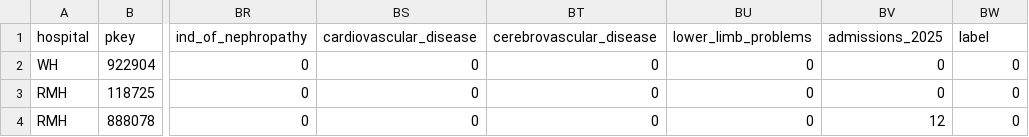
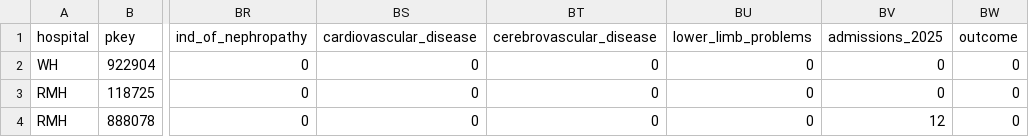
Before and after one commit to Marf-debug/lite-repository, a CSV file: t2dm_synthetic_T2DM_only.csv, drawn as a sheet; only a part is shown, gaps mark what is left out; the diff names each change by its address in the sheet, - before the commit and + after, or states it on an @@ line.

Commit message:
Add files via upload

```diff
--- a/t2dm_synthetic_T2DM_only.csv
+++ b/t2dm_synthetic_T2DM_only.csv
-BW1: label
+BW1: outcome
```
